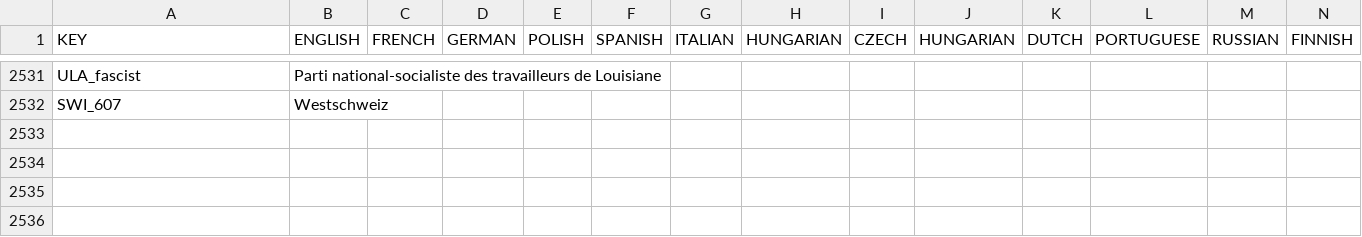
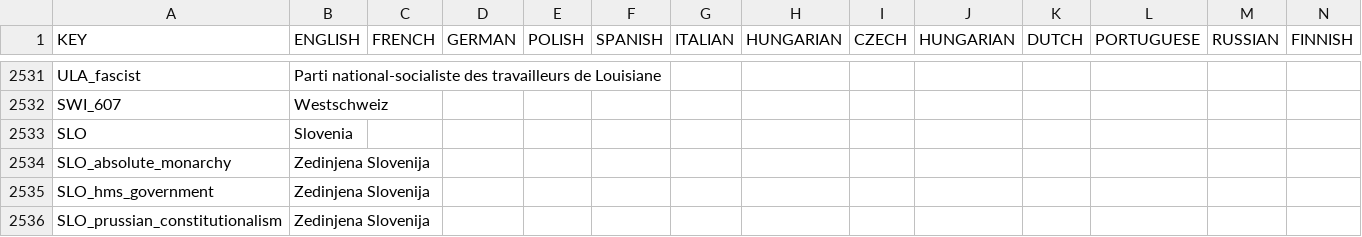
Before and after one commit to Red4113/Buncha-Bundas-Mega-Campaign, a CSV file: Buncha_Bundas_Mega_Campaign/localisation/0_Names.csv, drawn as a sheet; only a part is shown, gaps mark what is left out; rows hold the shown columns only; the diff names each change by its address in the sheet, - before the commit and + after, or states it on an @@ line.

```diff
--- a/Buncha_Bundas_Mega_Campaign/localisation/0_Names.csv
+++ b/Buncha_Bundas_Mega_Campaign/localisation/0_Names.csv
+row 2533: SLO | Slovenia
+row 2534: SLO_absolute_monarchy | Zedinjena Slovenija
+row 2535: SLO_hms_government | Zedinjena Slovenija
+row 2536: SLO_prussian_constitutionalism | Zedinjena Slovenija
```
Also changed, not shown: 13 other files.
